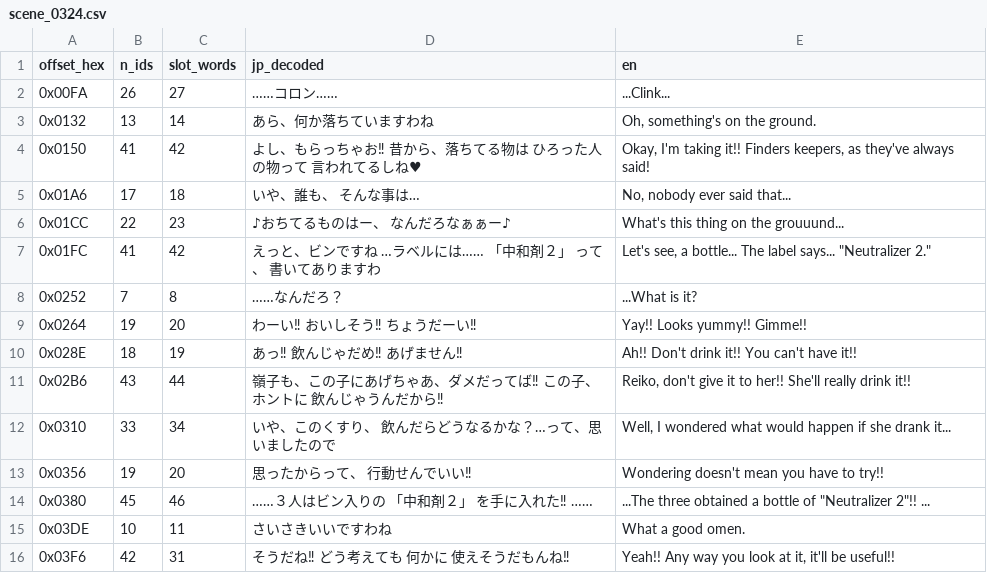
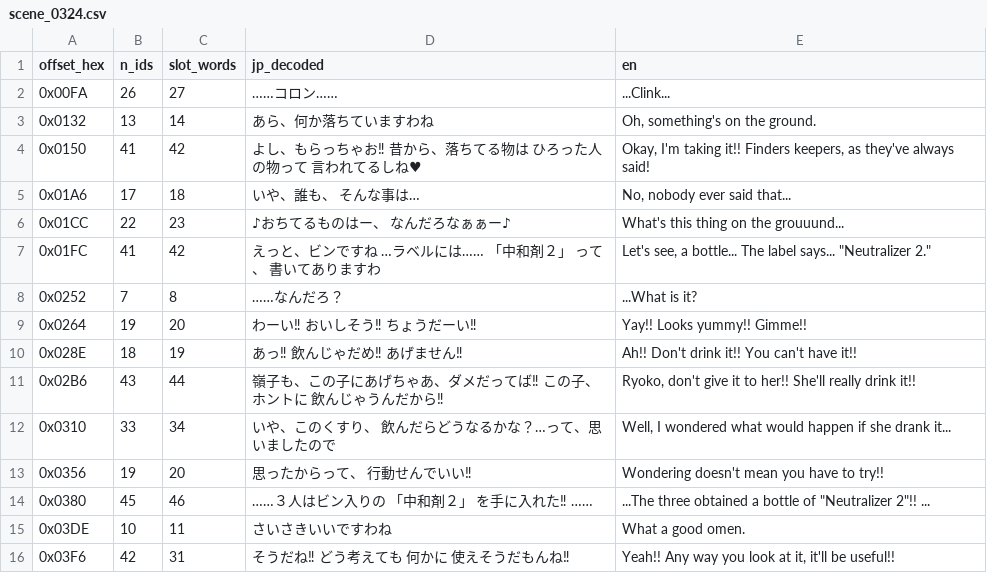
Before and after one commit to second-save/nage-libre, a CSV file: docs/scenes/scene_0324.csv, drawn as a sheet.

```diff
--- a/docs/scenes/scene_0324.csv
+++ b/docs/scenes/scene_0324.csv
@@ -10,3 +10,3 @@ offset_hex,n_ids,slot_words,jp_decoded,en
 0x028E,18,19,あっ‼ 飲んじゃだめ‼ あげません‼,Ah!! Don't drink it!! You can't have it!!
-0x02B6,43,44,嶺子も、この子にあげちゃあ、ダメだってば‼ この子、ホントに   飲んじゃうんだから‼,"Reiko, don't give it to her!! She'll really drink it!!"
+0x02B6,43,44,嶺子も、この子にあげちゃあ、ダメだってば‼ この子、ホントに   飲んじゃうんだから‼,"Ryoko, don't give it to her!! She'll really drink it!!"
 0x0310,33,34,いや、このくすり、  飲んだらどうなるかな？…って、思いましたので,"Well, I wondered what would happen if she drank it..."
```
Also changed, not shown: docs/scenes/scene_0312.csv, docs/scenes/scene_0318.csv, 7 other files.
